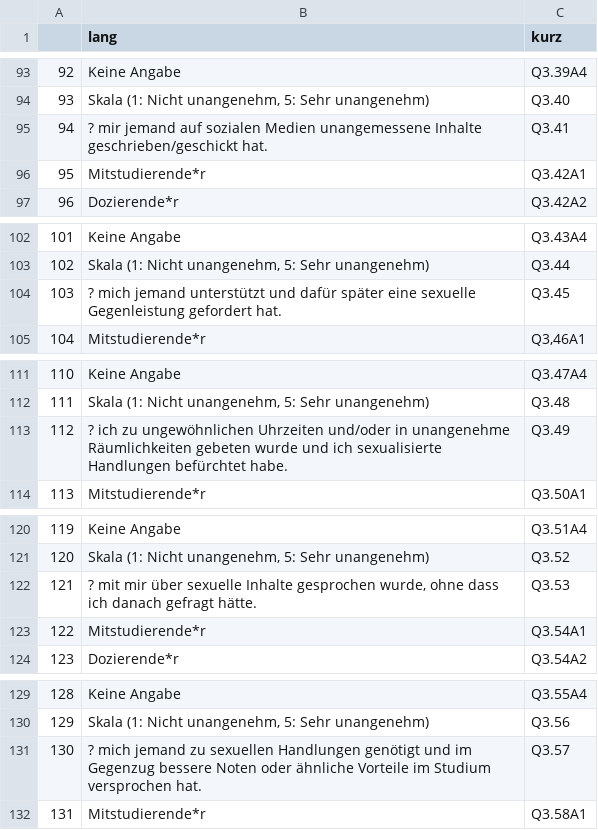
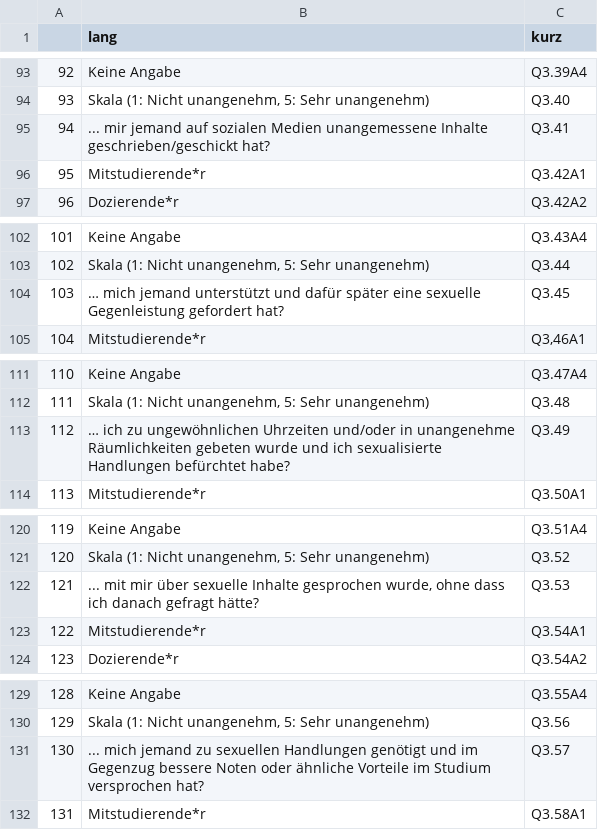
Before and after one commit to lucialayr/visualization_hsurvey, a CSV file: data/processed/names_sauber.csv, drawn as a sheet; only a part is shown, gaps mark what is left out; the diff covers the shown part only.

```diff
--- a/data/processed/names_sauber.csv
+++ b/data/processed/names_sauber.csv
@@ -94,3 +94,3 @@
 93,"Skala (1: Nicht unangenehm, 5: Sehr unangenehm)",Q3.40
-94,? mir jemand auf sozialen Medien unangemessene Inhalte geschrieben/geschickt hat.,Q3.41
+94,... mir jemand auf sozialen Medien unangemessene Inhalte geschrieben/geschickt hat?,Q3.41
 95,Mitstudierende*r,Q3.42A1
@@ -103,3 +103,3 @@
 102,"Skala (1: Nicht unangenehm, 5: Sehr unangenehm)",Q3.44
-103,? mich jemand unterstützt und dafür später eine sexuelle Gegenleistung gefordert hat.,Q3.45
+103,… mich jemand unterstützt und dafür später eine sexuelle Gegenleistung gefordert hat?,Q3.45
 104,Mitstudierende*r,"Q3,46A1"
@@ -112,3 +112,3 @@
 111,"Skala (1: Nicht unangenehm, 5: Sehr unangenehm)",Q3.48
-112,? ich zu ungewöhnlichen Uhrzeiten und/oder in unangenehme Räumlichkeiten gebeten wurde und ich sexualisierte Handlungen befürchtet habe.,Q3.49
+112,… ich zu ungewöhnlichen Uhrzeiten und/oder in unangenehme Räumlichkeiten gebeten wurde und ich sexualisierte Handlungen befürchtet habe?,Q3.49
 113,Mitstudierende*r,Q3.50A1
@@ -121,3 +121,3 @@
 120,"Skala (1: Nicht unangenehm, 5: Sehr unangenehm)",Q3.52
-121,"? mit mir über sexuelle Inhalte gesprochen wurde, ohne dass ich danach gefragt hätte.",Q3.53
+121,"... mit mir über sexuelle Inhalte gesprochen wurde, ohne dass ich danach gefragt hätte?",Q3.53
 122,Mitstudierende*r,Q3.54A1
@@ -130,3 +130,3 @@
 129,"Skala (1: Nicht unangenehm, 5: Sehr unangenehm)",Q3.56
-130,? mich jemand zu sexuellen Handlungen genötigt und im Gegenzug bessere Noten oder ähnliche Vorteile im Studium versprochen hat.,Q3.57
+130,... mich jemand zu sexuellen Handlungen genötigt und im Gegenzug bessere Noten oder ähnliche Vorteile im Studium versprochen hat?,Q3.57
 131,Mitstudierende*r,Q3.58A1
```
Also changed, not shown: 24 edited cells elsewhere in this file, 47 other files.
